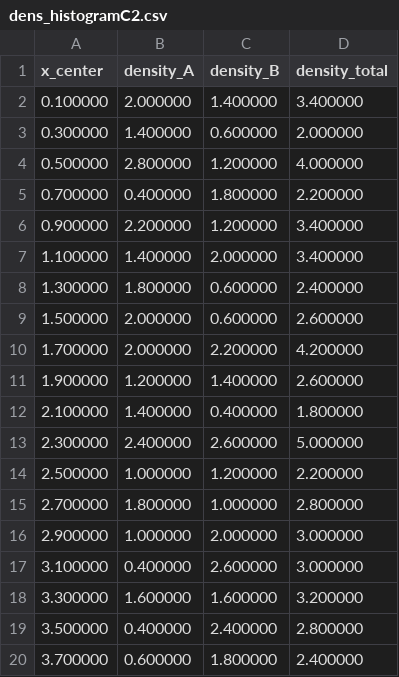
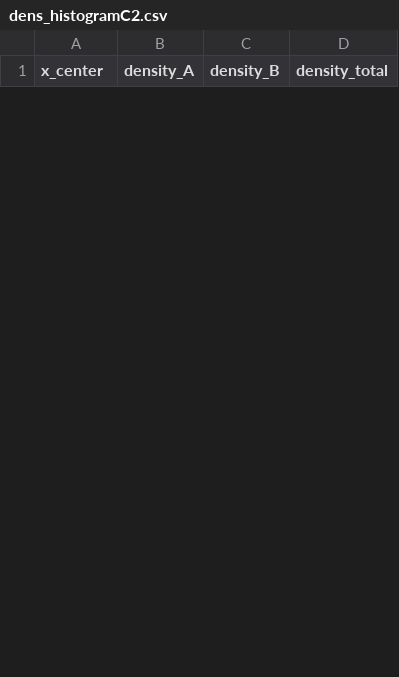
Before and after one commit to lspam6087-hash/PBS3, a CSV file: data/dens_histogramC2.csv, drawn as a sheet; only a part is shown; removed rows and columns are numbered as before the commit, all else as after; the diff covers the shown part only; the diff names each change by its address in the sheet, - before the commit and + after, or states it on an @@ line.

```diff
--- a/data/dens_histogramC2.csv
+++ b/data/dens_histogramC2.csv
-row 2: 0.100000 | 2.000000 | 1.400000 | 3.400000
-row 3: 0.300000 | 1.400000 | 0.600000 | 2.000000
-row 4: 0.500000 | 2.800000 | 1.200000 | 4.000000
-row 5: 0.700000 | 0.400000 | 1.800000 | 2.200000
-row 6: 0.900000 | 2.200000 | 1.200000 | 3.400000
-row 7: 1.100000 | 1.400000 | 2.000000 | 3.400000
-row 8: 1.300000 | 1.800000 | 0.600000 | 2.400000
-row 9: 1.500000 | 2.000000 | 0.600000 | 2.600000
-row 10: 1.700000 | 2.000000 | 2.200000 | 4.200000
-row 11: 1.900000 | 1.200000 | 1.400000 | 2.600000
-row 12: 2.100000 | 1.400000 | 0.400000 | 1.800000
-row 13: 2.300000 | 2.400000 | 2.600000 | 5.000000
-row 14: 2.500000 | 1.000000 | 1.200000 | 2.200000
-row 15: 2.700000 | 1.800000 | 1.000000 | 2.800000
-row 16: 2.900000 | 1.000000 | 2.000000 | 3.000000
-row 17: 3.100000 | 0.400000 | 2.600000 | 3.000000
-row 18: 3.300000 | 1.600000 | 1.600000 | 3.200000
-row 19: 3.500000 | 0.400000 | 2.400000 | 2.800000
-row 20: 3.700000 | 0.600000 | 1.800000 | 2.400000
```
Also changed, not shown: 25 added rows and 6 removed rows elsewhere in this file, data/vel_histogramB3.csv, 14 other files.
